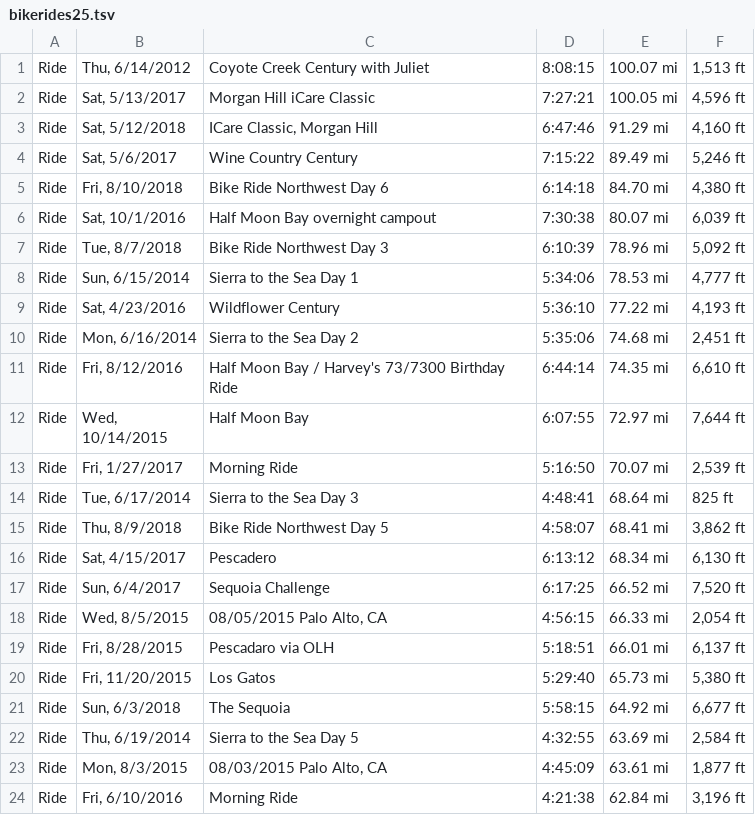
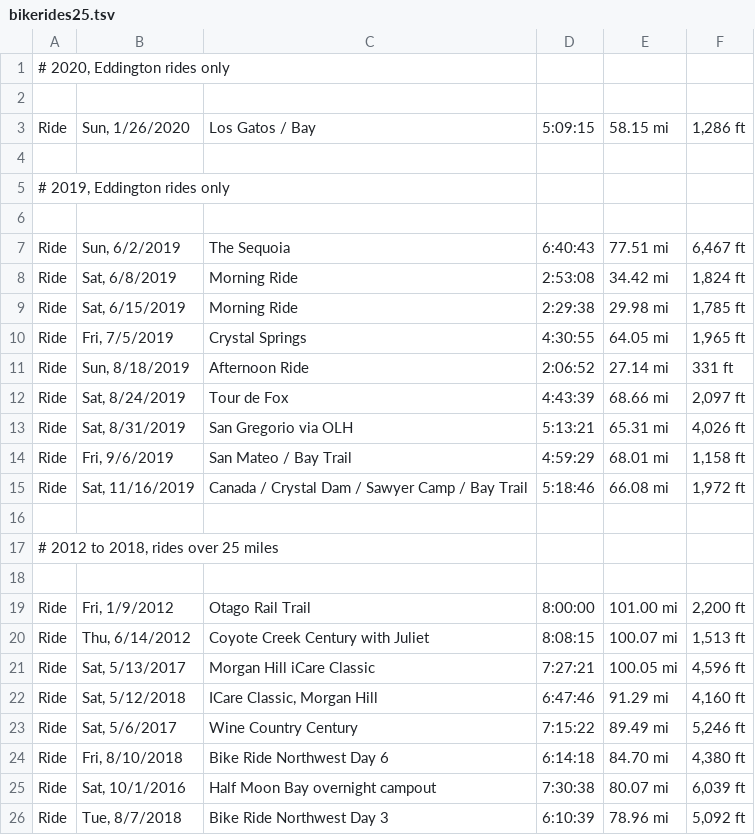
Before and after one commit to norvig/pytudes, a TSV file: ipynb/bikerides25.tsv, drawn as a sheet; only a part is shown; the shorter side is filled out with more unchanged rows; the diff names each change by its address in the sheet, - before the commit and + after, or states it on an @@ line.

```diff
--- a/ipynb/bikerides25.tsv
+++ b/ipynb/bikerides25.tsv
+row 1: # 2020, Eddington rides only
+row 2: (empty)
+row 3: Ride | Sun, 1/26/2020 | Los Gatos / Bay | 5:09:15 | 58.15 mi | 1,286 ft
+row 4: (empty)
+row 5: # 2019, Eddington rides only
+row 6: (empty)
+row 7: Ride | Sun, 6/2/2019 | The Sequoia | 6:40:43 | 77.51 mi | 6,467 ft
+row 8: Ride | Sat, 6/8/2019 | Morning Ride | 2:53:08 | 34.42 mi | 1,824 ft
+row 9: Ride | Sat, 6/15/2019 | Morning Ride | 2:29:38 | 29.98 mi | 1,785 ft
+row 10: Ride | Fri, 7/5/2019 | Crystal Springs | 4:30:55 | 64.05 mi | 1,965 ft
+row 11: Ride | Sun, 8/18/2019 | Afternoon Ride | 2:06:52 | 27.14 mi | 331 ft
+row 12: Ride | Sat, 8/24/2019 | Tour de Fox | 4:43:39 | 68.66 mi | 2,097 ft
+row 13: Ride | Sat, 8/31/2019 | San Gregorio via OLH | 5:13:21 | 65.31 mi | 4,026 ft
+row 14: Ride | Fri, 9/6/2019 | San Mateo / Bay Trail | 4:59:29 | 68.01 mi | 1,158 ft
+row 15: Ride | Sat, 11/16/2019 | Canada / Crystal Dam / Sawyer Camp / Bay Trail | 5:18:46 | 66.08 mi | 1,972 ft
+row 16: (empty)
+row 17: # 2012 to 2018, rides over 25 miles
+row 18: (empty)
+row 19: Ride | Fri, 1/9/2012 | Otago Rail Trail | 8:00:00 | 101.00 mi | 2,200 ft
```
Also changed, not shown: ipynb/bikesegments.csv, 1 other file.
